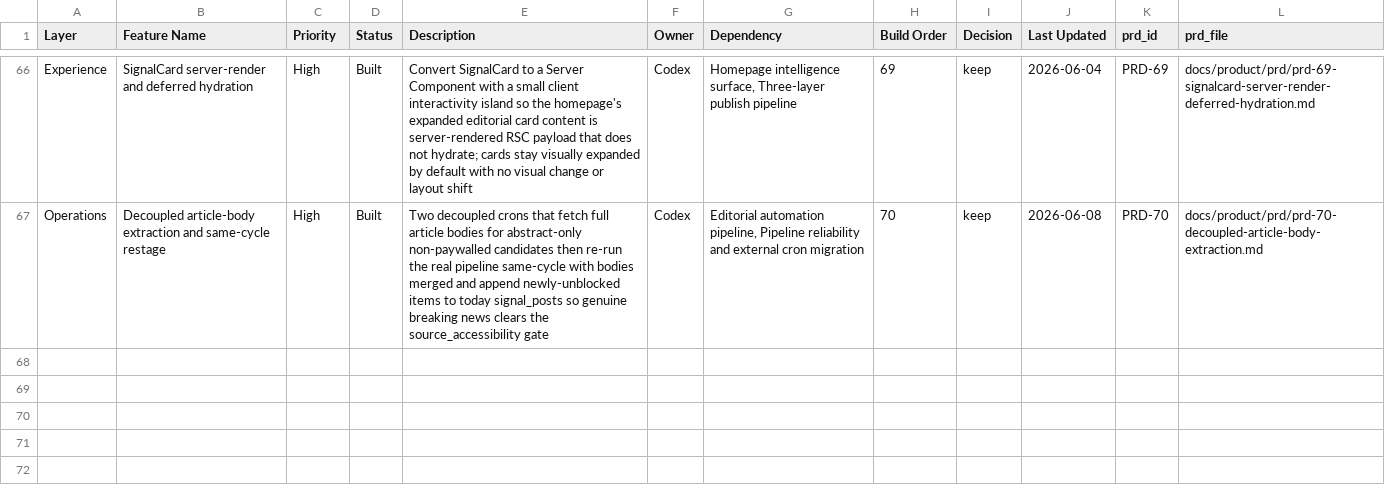
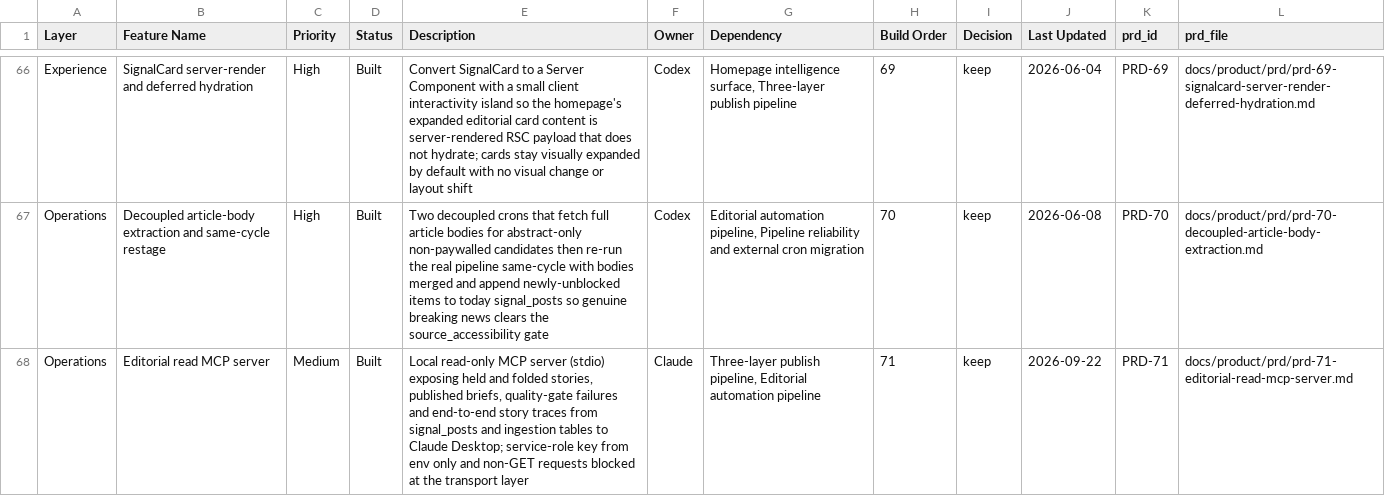
Before and after one commit to brandonma25/bootupnews, a CSV file: docs/product/feature-system.csv, drawn as a sheet; only a part is shown, gaps mark what is left out.

```diff
--- a/docs/product/feature-system.csv
+++ b/docs/product/feature-system.csv
@@ -67 +67,2 @@ Experience,SignalCard server-render and deferred hydration,High,Built,Convert Si
 Operations,Decoupled article-body extraction and same-cycle restage,High,Built,Two decoupled crons that fetch full article bodies for abstract-only non-paywalled candidates then re-run the real pipeline same-cycle with bodies merged and append newly-unblocked items to today signal_posts so genuine breaking news clears the source_accessibility gate,Codex,"Editorial automation pipeline, Pipeline reliability and external cron migration",70,keep,2026-06-08,PRD-70,docs/product/prd/prd-70-decoupled-article-body-extraction.md
+Operations,Editorial read MCP server,Medium,Built,"Local read-only MCP server (stdio) exposing held and folded stories, published briefs, quality-gate failures and end-to-end story traces from signal_posts and ingestion tables to Claude Desktop; service-role key from env only and non-GET requests blocked at the transport layer",Claude,"Three-layer publish pipeline, Editorial automation pipeline",71,keep,2026-09-22,PRD-71,docs/product/prd/prd-71-editorial-read-mcp-server.md
```
Also changed, not shown: 11 other files.
